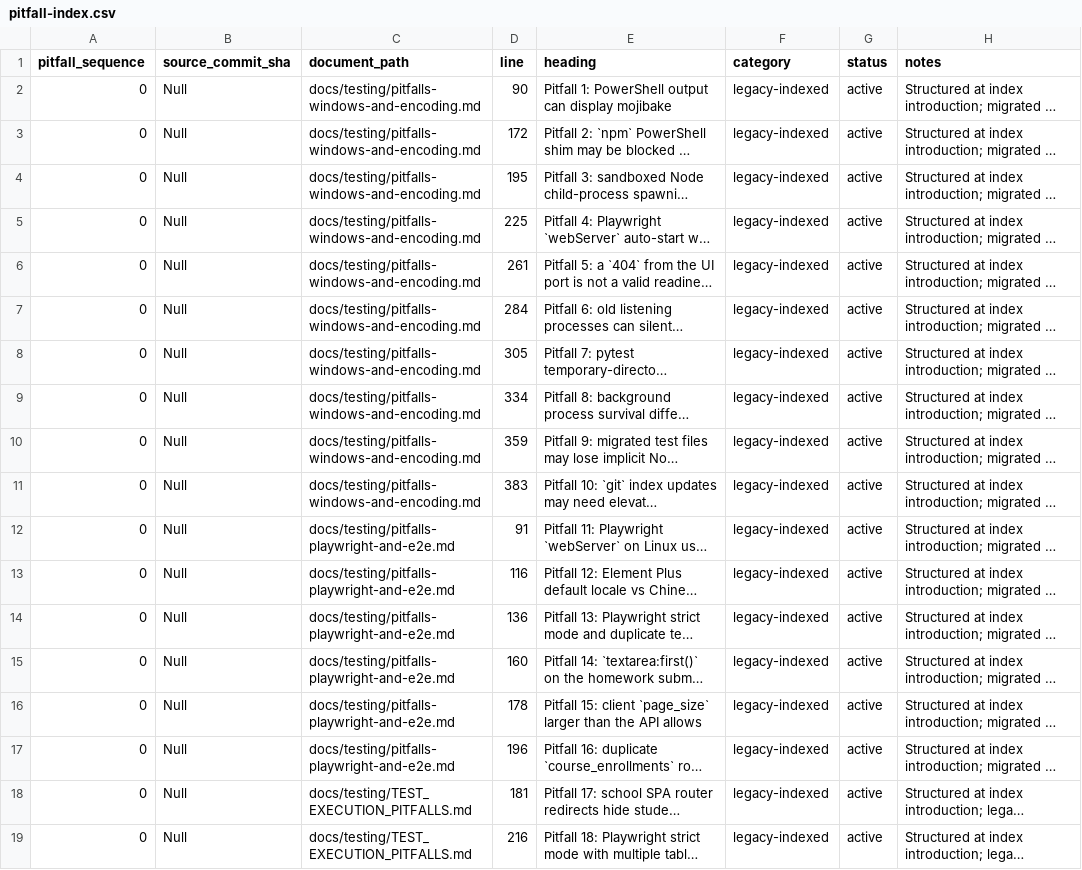
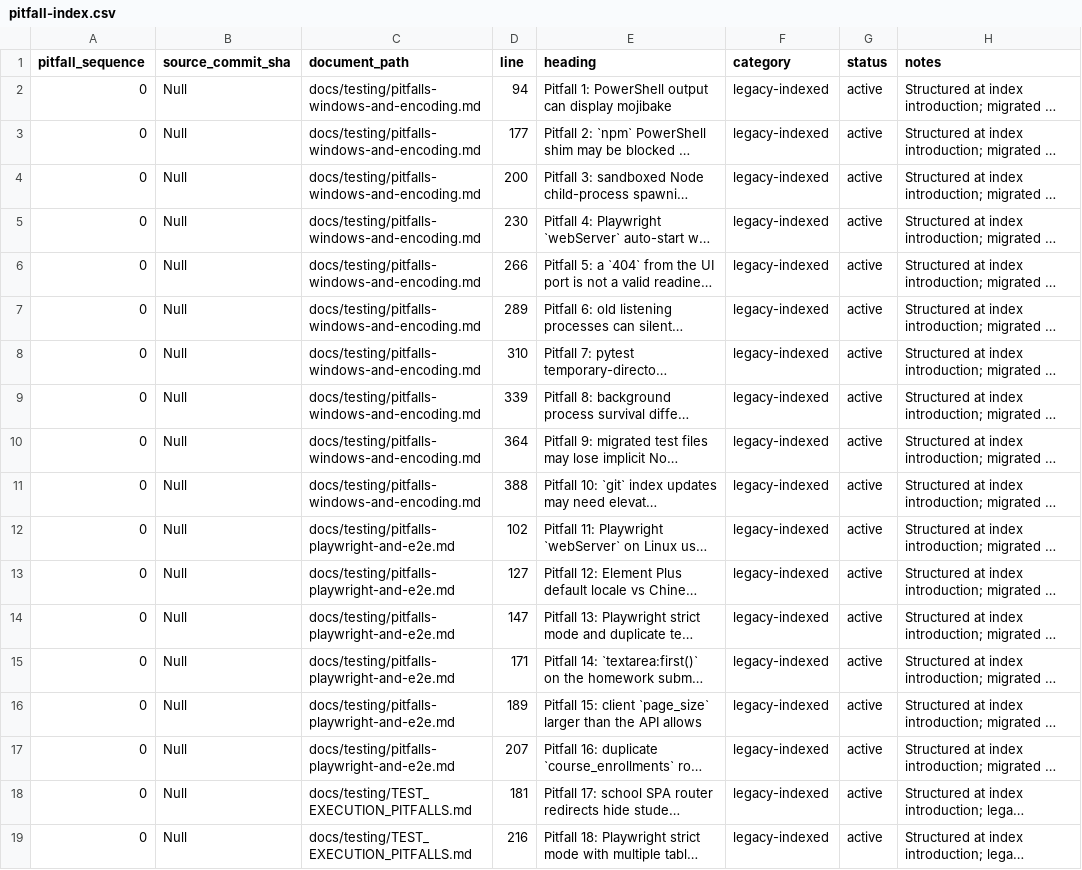
Before and after one commit to YinzhuCheng/wailearning, a CSV file: docs/testing/pitfall-index.csv, drawn as a sheet; only a part is shown; long unchanged cells end in …; the diff covers the shown part only; the diff names each change by its address in the sheet, - before the commit and + after, or states it on an @@ line.

```diff
--- a/docs/testing/pitfall-index.csv
+++ b/docs/testing/pitfall-index.csv
-D2 (line): 90
+D2 (line): 94
-D3 (line): 172
+D3 (line): 177
-D4 (line): 195
+D4 (line): 200
-D5 (line): 225
+D5 (line): 230
-D6 (line): 261
+D6 (line): 266
-D7 (line): 284
+D7 (line): 289
-D8 (line): 305
+D8 (line): 310
-D9 (line): 334
+D9 (line): 339
-D10 (line): 359
+D10 (line): 364
-D11 (line): 383
+D11 (line): 388
-D12 (line): 91
+D12 (line): 102
-D13 (line): 116
+D13 (line): 127
-D14 (line): 136
+D14 (line): 147
-D15 (line): 160
+D15 (line): 171
-D16 (line): 178
+D16 (line): 189
-D17 (line): 196
+D17 (line): 207
```
Also changed, not shown: 21 edited cells elsewhere in this file, docs/testing/agent-update-log.csv.
